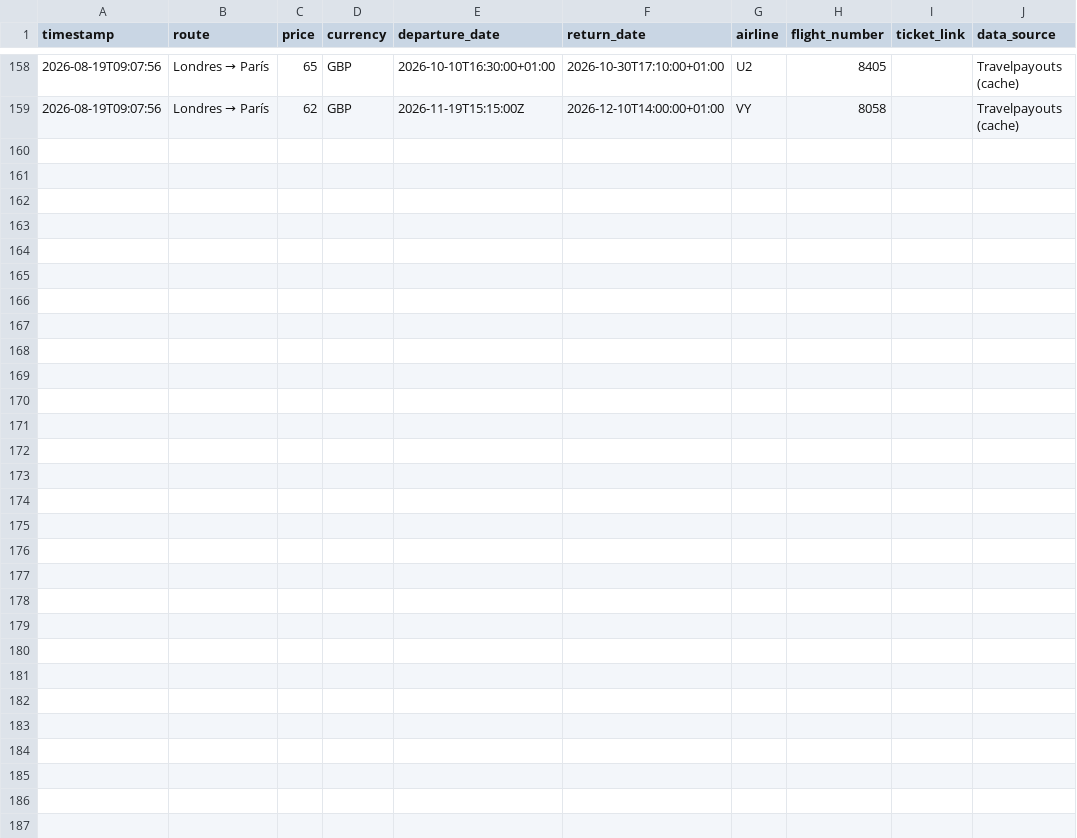
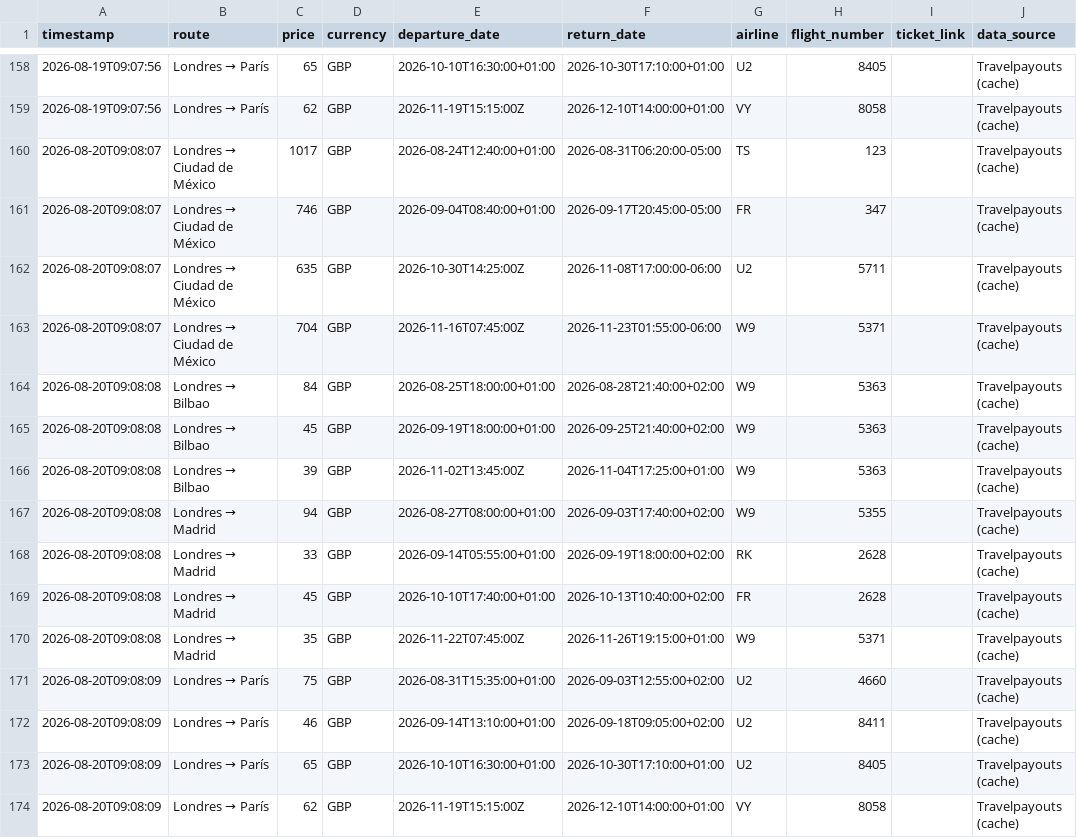
Before and after one commit to Silmerem/Code, a CSV file: flight-tracker/flight_price_history.csv, drawn as a sheet; only a part is shown, gaps mark what is left out.

```diff
--- a/flight-tracker/flight_price_history.csv
+++ b/flight-tracker/flight_price_history.csv
@@ -159 +159,16 @@ timestamp,route,price,currency,departure_date,return_date,airline,flight_number,
 2026-08-19T09:07:56,Londres → París,62,GBP,2026-11-19T15:15:00Z,2026-12-10T14:00:00+01:00,VY,8058,,Travelpayouts (cache)
+2026-08-20T09:08:07,Londres → Ciudad de México,1017,GBP,2026-08-24T12:40:00+01:00,2026-08-31T06:20:00-05:00,TS,123,,Travelpayouts (cache)
+2026-08-20T09:08:07,Londres → Ciudad de México,746,GBP,2026-09-04T08:40:00+01:00,2026-09-17T20:45:00-05:00,FR,347,,Travelpayouts (cache)
+2026-08-20T09:08:07,Londres → Ciudad de México,635,GBP,2026-10-30T14:25:00Z,2026-11-08T17:00:00-06:00,U2,5711,,Travelpayouts (cache)
+2026-08-20T09:08:07,Londres → Ciudad de México,704,GBP,2026-11-16T07:45:00Z,2026-11-23T01:55:00-06:00,W9,5371,,Travelpayouts (cache)
+2026-08-20T09:08:08,Londres → Bilbao,84,GBP,2026-08-25T18:00:00+01:00,2026-08-28T21:40:00+02:00,W9,5363,,Travelpayouts (cache)
+2026-08-20T09:08:08,Londres → Bilbao,45,GBP,2026-09-19T18:00:00+01:00,2026-09-25T21:40:00+02:00,W9,5363,,Travelpayouts (cache)
+2026-08-20T09:08:08,Londres → Bilbao,39,GBP,2026-11-02T13:45:00Z,2026-11-04T17:25:00+01:00,W9,5363,,Travelpayouts (cache)
+2026-08-20T09:08:08,Londres → Madrid,94,GBP,2026-08-27T08:00:00+01:00,2026-09-03T17:40:00+02:00,W9,5355,,Travelpayouts (cache)
+2026-08-20T09:08:08,Londres → Madrid,33,GBP,2026-09-14T05:55:00+01:00,2026-09-19T18:00:00+02:00,RK,2628,,Travelpayouts (cache)
+2026-08-20T09:08:08,Londres → Madrid,45,GBP,2026-10-10T17:40:00+01:00,2026-10-13T10:40:00+02:00,FR,2628,,Travelpayouts (cache)
+2026-08-20T09:08:08,Londres → Madrid,35,GBP,2026-11-22T07:45:00Z,2026-11-26T19:15:00+01:00,W9,5371,,Travelpayouts (cache)
+2026-08-20T09:08:09,Londres → París,75,GBP,2026-08-31T15:35:00+01:00,2026-09-03T12:55:00+02:00,U2,4660,,Travelpayouts (cache)
+2026-08-20T09:08:09,Londres → París,46,GBP,2026-09-14T13:10:00+01:00,2026-09-18T09:05:00+02:00,U2,8411,,Travelpayouts (cache)
+2026-08-20T09:08:09,Londres → París,65,GBP,2026-10-10T16:30:00+01:00,2026-10-30T17:10:00+01:00,U2,8405,,Travelpayouts (cache)
+2026-08-20T09:08:09,Londres → París,62,GBP,2026-11-19T15:15:00Z,2026-12-10T14:00:00+01:00,VY,8058,,Travelpayouts (cache)
```
Also changed, not shown: tracker/flight_price_history.csv.
